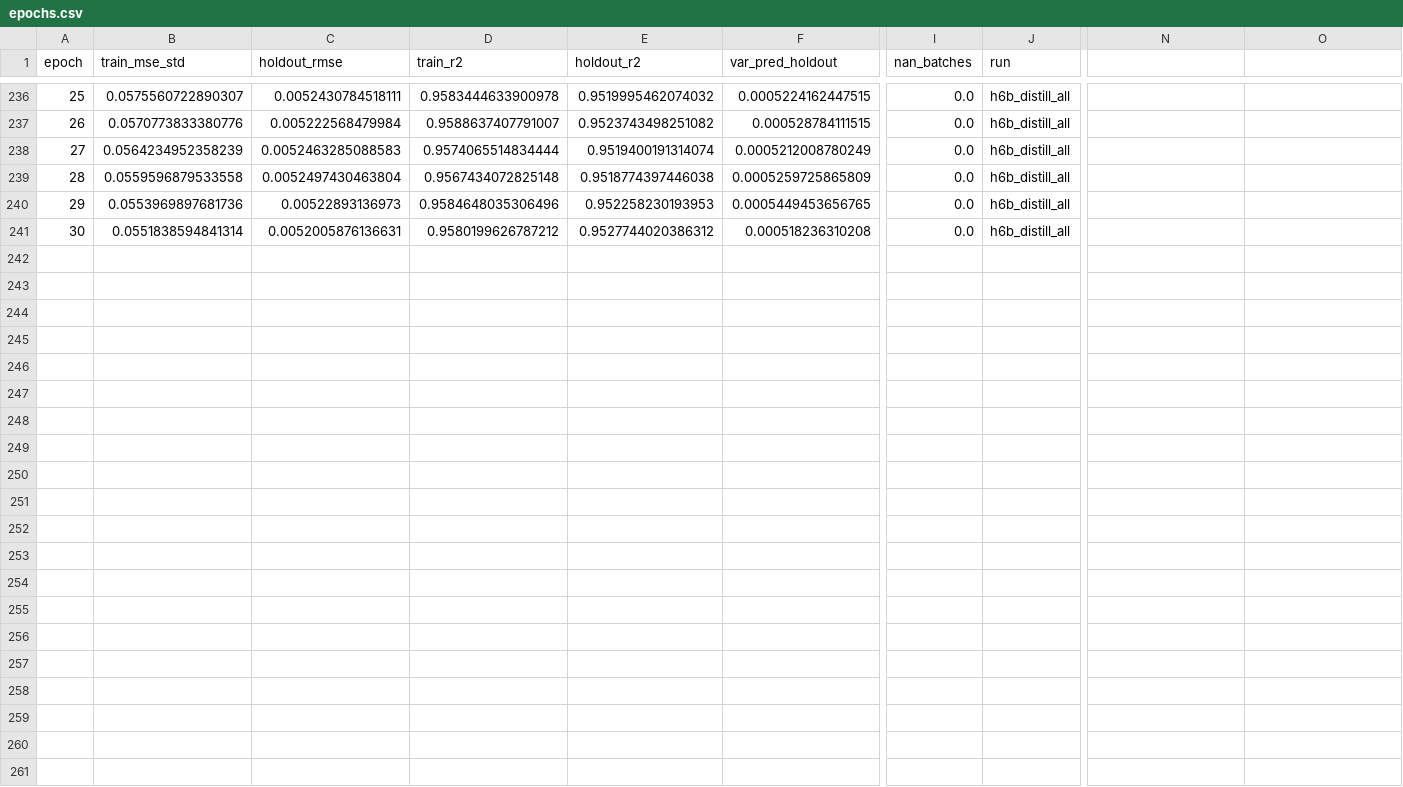
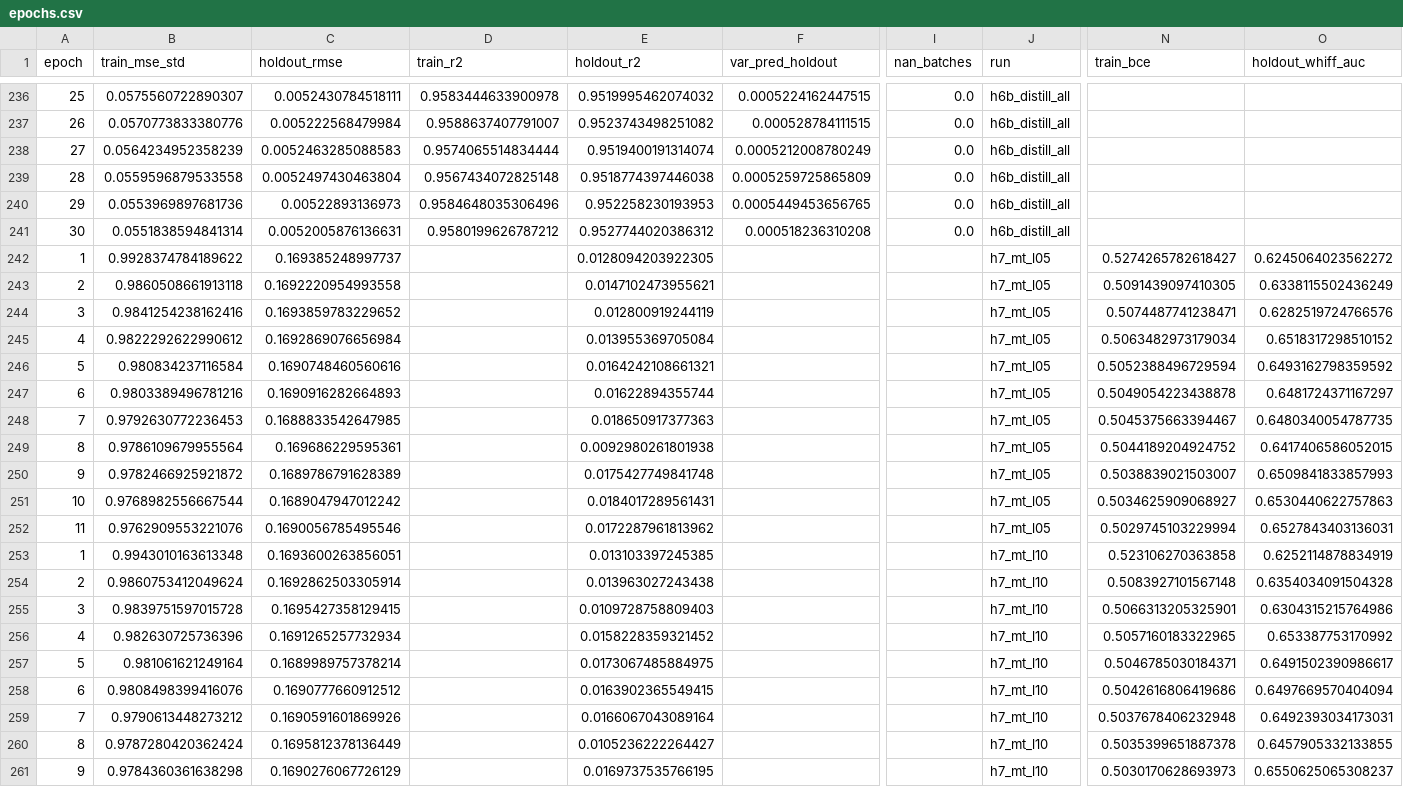
Before and after one commit to yongwon38/mlb_prediction, a CSV file: outputs/hofnet_diag/epochs.csv, drawn as a sheet; only a part is shown, gaps mark what is left out; rows hold the shown columns only; the diff names each change by its address in the sheet, - before the commit and + after, or states it on an @@ line.

```diff
--- a/outputs/hofnet_diag/epochs.csv
+++ b/outputs/hofnet_diag/epochs.csv
-N1: (empty)
+N1: train_bce
-O1: (empty)
+O1: holdout_whiff_auc
+row 242: 1 | 0.9928374784189622 | 0.169385248997737 |  | 0.0128094203922305 |  |  | h7_mt_l05 | 0.5274265782618427 | 0.6245064023562272
+row 243: 2 | 0.9860508661913118 | 0.1692220954993558 |  | 0.0147102473955621 |  |  | h7_mt_l05 | 0.5091439097410305 | 0.6338115502436249
+row 244: 3 | 0.9841254238162416 | 0.1693859783229652 |  | 0.012800919244119 |  |  | h7_mt_l05 | 0.5074487741238471 | 0.6282519724766576
+row 245: 4 | 0.9822292622990612 | 0.1692869076656984 |  | 0.013955369705084 |  |  | h7_mt_l05 | 0.5063482973179034 | 0.6518317298510152
+row 246: 5 | 0.980834237116584 | 0.1690748460560616 |  | 0.0164242108661321 |  |  | h7_mt_l05 | 0.5052388496729594 | 0.6493162798359592
+row 247: 6 | 0.9803389496781216 | 0.1690916282664893 |  | 0.01622894355744 |  |  | h7_mt_l05 | 0.5049054223438878 | 0.6481724371167297
+row 248: 7 | 0.9792630772236453 | 0.1688833542647985 |  | 0.018650917377363 |  |  | h7_mt_l05 | 0.5045375663394467 | 0.6480340054787735
+row 249: 8 | 0.9786109679955564 | 0.169686229595361 |  | 0.0092980261801938 |  |  | h7_mt_l05 | 0.5044189204924752 | 0.6417406586052015
+row 250: 9 | 0.9782466925921872 | 0.1689786791628389 |  | 0.0175427749841748 |  |  | h7_mt_l05 | 0.5038839021503007 | 0.6509841833857993
+row 251: 10 | 0.9768982556667544 | 0.1689047947012242 |  | 0.0184017289561431 |  |  | h7_mt_l05 | 0.5034625909068927 | 0.6530440622757863
+row 252: 11 | 0.9762909553221076 | 0.1690056785495546 |  | 0.0172287961813962 |  |  | h7_mt_l05 | 0.5029745103229994 | 0.6527843403136031
+row 253: 1 | 0.9943010163613348 | 0.1693600263856051 |  | 0.013103397245385 |  |  | h7_mt_l10 | 0.523106270363858 | 0.6252114878834919
+row 254: 2 | 0.9860753412049624 | 0.1692862503305914 |  | 0.013963027243438 |  |  | h7_mt_l10 | 0.5083927101567148 | 0.6354034091504328
+row 255: 3 | 0.9839751597015728 | 0.1695427358129415 |  | 0.0109728758809403 |  |  | h7_mt_l10 | 0.5066313205325901 | 0.6304315215764986
+row 256: 4 | 0.982630725736396 | 0.1691265257732934 |  | 0.0158228359321452 |  |  | h7_mt_l10 | 0.5057160183322965 | 0.653387753170992
+row 257: 5 | 0.981061621249164 | 0.1689989757378214 |  | 0.0173067485884975 |  |  | h7_mt_l10 | 0.5046785030184371 | 0.6491502390986617
+row 258: 6 | 0.9808498399416076 | 0.1690777660912512 |  | 0.0163902365549415 |  |  | h7_mt_l10 | 0.5042616806419686 | 0.6497669570404094
+row 259: 7 | 0.9790613448273212 | 0.1690591601869926 |  | 0.0166067043089164 |  |  | h7_mt_l10 | 0.5037678406232948 | 0.6492393034173031
+row 260: 8 | 0.9787280420362424 | 0.1695812378136449 |  | 0.0105236222264427 |  |  | h7_mt_l10 | 0.5035399651887378 | 0.6457905332133855
+row 261: 9 | 0.9784360361638298 | 0.1690276067726129 |  | 0.0169737535766195 |  |  | h7_mt_l10 | 0.5030170628693973 | 0.6550625065308237
```
Also changed, not shown: outputs/hofnet_diag/pt_bias.csv, outputs/hofnet_diag/results.csv, 3 other files.
